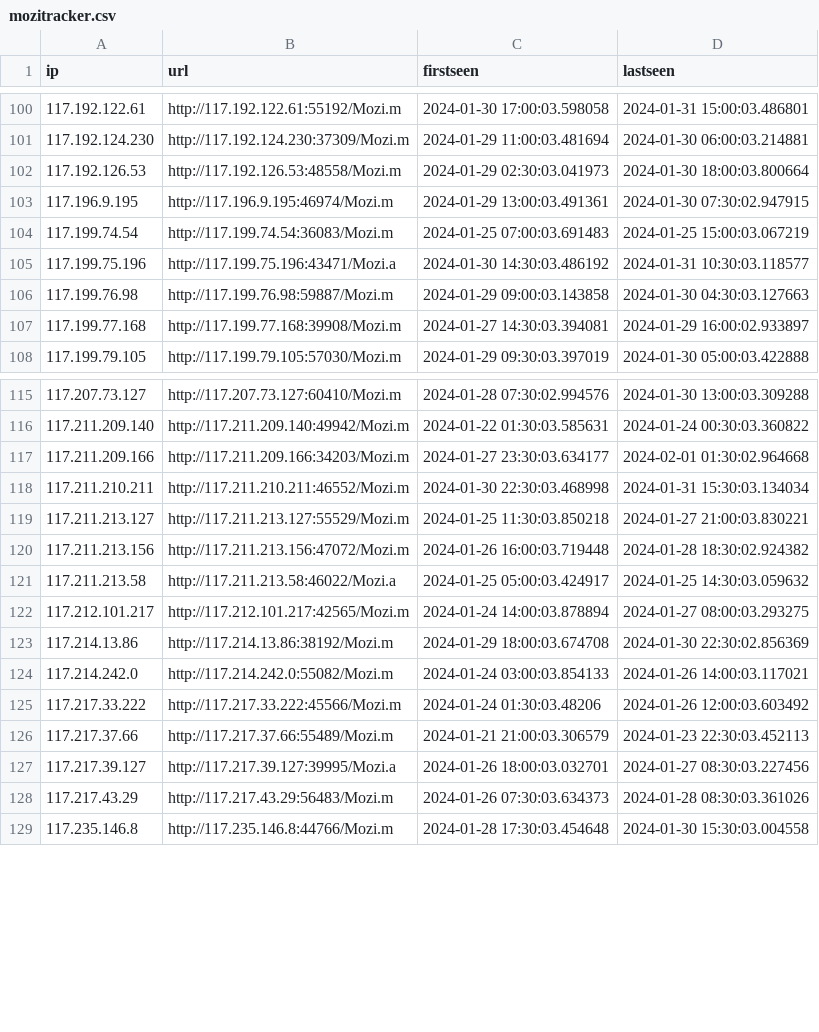
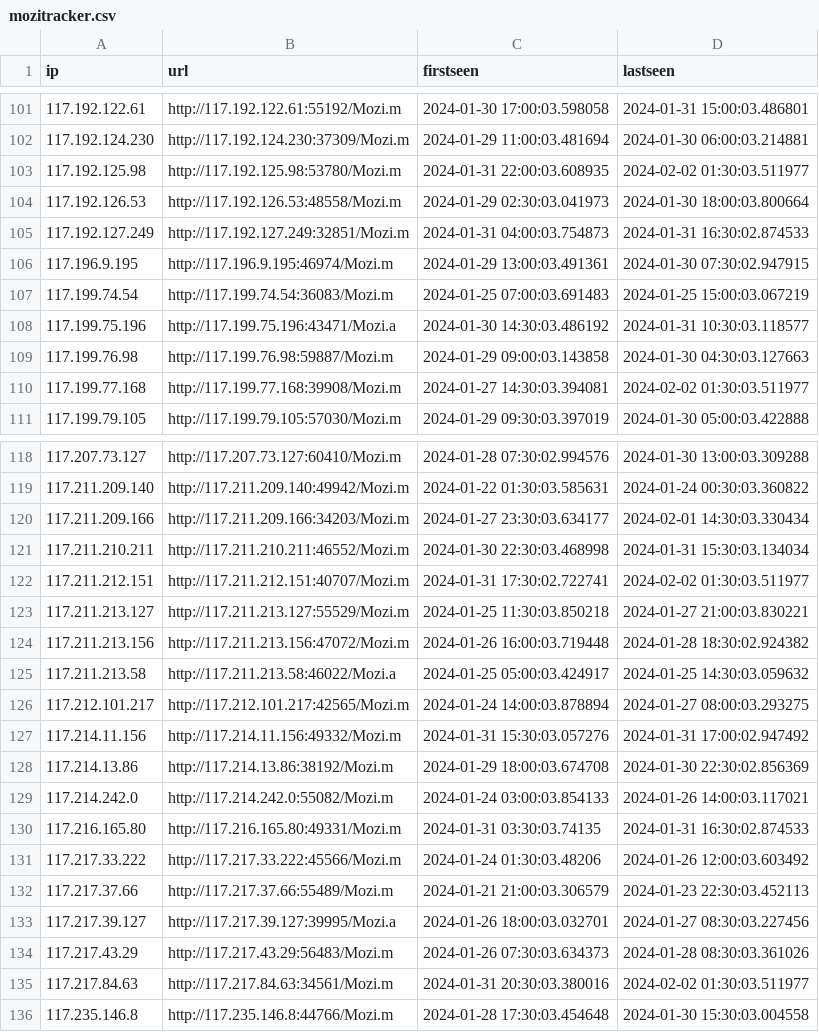
Before and after one commit to ConnectWise-Software/ConnectWise-CRU, a CSV file: mozitracker.csv, drawn as a sheet; only a part is shown, gaps mark what is left out; the diff covers the shown part only.

Commit message:
update for Fri Feb  2 04:00:01 UTC 2024

```diff
--- a/mozitracker.csv
+++ b/mozitracker.csv
@@ -101,3 +102,5 @@
 "117.192.124.230","http://117.192.124.230:37309/Mozi.m","2024-01-29 11:00:03.481694","2024-01-30 06:00:03.214881"
+"117.192.125.98","http://117.192.125.98:53780/Mozi.m","2024-01-31 22:00:03.608935","2024-02-02 01:30:03.511977"
 "117.192.126.53","http://117.192.126.53:48558/Mozi.m","2024-01-29 02:30:03.041973","2024-01-30 18:00:03.800664"
+"117.192.127.249","http://117.192.127.249:32851/Mozi.m","2024-01-31 04:00:03.754873","2024-01-31 16:30:02.874533"
 "117.196.9.195","http://117.196.9.195:46974/Mozi.m","2024-01-29 13:00:03.491361","2024-01-30 07:30:02.947915"
@@ -106,3 +109,3 @@
 "117.199.76.98","http://117.199.76.98:59887/Mozi.m","2024-01-29 09:00:03.143858","2024-01-30 04:30:03.127663"
-"117.199.77.168","http://117.199.77.168:39908/Mozi.m","2024-01-27 14:30:03.394081","2024-01-29 16:00:02.933897"
+"117.199.77.168","http://117.199.77.168:39908/Mozi.m","2024-01-27 14:30:03.394081","2024-02-02 01:30:03.511977"
 "117.199.79.105","http://117.199.79.105:57030/Mozi.m","2024-01-29 09:30:03.397019","2024-01-30 05:00:03.422888"
@@ -116,4 +119,5 @@
 "117.211.209.140","http://117.211.209.140:49942/Mozi.m","2024-01-22 01:30:03.585631","2024-01-24 00:30:03.360822"
-"117.211.209.166","http://117.211.209.166:34203/Mozi.m","2024-01-27 23:30:03.634177","2024-02-01 01:30:02.964668"
+"117.211.209.166","http://117.211.209.166:34203/Mozi.m","2024-01-27 23:30:03.634177","2024-02-01 14:30:03.330434"
 "117.211.210.211","http://117.211.210.211:46552/Mozi.m","2024-01-30 22:30:03.468998","2024-01-31 15:30:03.134034"
+"117.211.212.151","http://117.211.212.151:40707/Mozi.m","2024-01-31 17:30:02.722741","2024-02-02 01:30:03.511977"
 "117.211.213.127","http://117.211.213.127:55529/Mozi.m","2024-01-25 11:30:03.850218","2024-01-27 21:00:03.830221"
@@ -122,4 +126,6 @@
 "117.212.101.217","http://117.212.101.217:42565/Mozi.m","2024-01-24 14:00:03.878894","2024-01-27 08:00:03.293275"
+"117.214.11.156","http://117.214.11.156:49332/Mozi.m","2024-01-31 15:30:03.057276","2024-01-31 17:00:02.947492"
 "117.214.13.86","http://117.214.13.86:38192/Mozi.m","2024-01-29 18:00:03.674708","2024-01-30 22:30:02.856369"
 "117.214.242.0","http://117.214.242.0:55082/Mozi.m","2024-01-24 03:00:03.854133","2024-01-26 14:00:03.117021"
+"117.216.165.80","http://117.216.165.80:49331/Mozi.m","2024-01-31 03:30:03.74135","2024-01-31 16:30:02.874533"
 "117.217.33.222","http://117.217.33.222:45566/Mozi.m","2024-01-24 01:30:03.48206","2024-01-26 12:00:03.603492"
@@ -128,2 +134,3 @@
 "117.217.43.29","http://117.217.43.29:56483/Mozi.m","2024-01-26 07:30:03.634373","2024-01-28 08:30:03.361026"
+"117.217.84.63","http://117.217.84.63:34561/Mozi.m","2024-01-31 20:30:03.380016","2024-02-02 01:30:03.511977"
 "117.235.146.8","http://117.235.146.8:44766/Mozi.m","2024-01-28 17:30:03.454648","2024-01-30 15:30:03.004558"
```
Also changed, not shown: 19 added rows, 4 removed rows, 13 moved rows and 10 edited cells elsewhere in this file.
